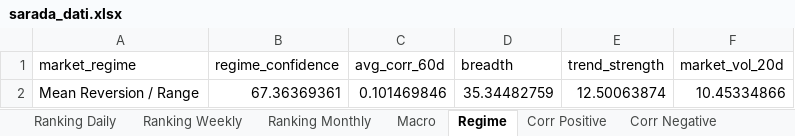
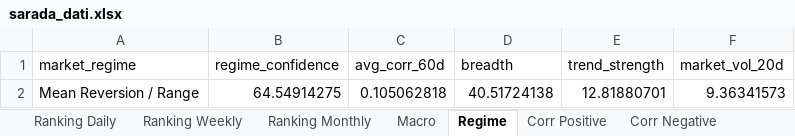
Before and after one commit to giapal96-star/jennifer-trading-dashbord, an Excel workbook: docs/sarada_dati.xlsx, sheet Regime, drawn as a sheet; values as stored, in another font and other column widths than the file's, no borders; removed rows and columns are numbered as before the commit, all else as after; the diff names each change by its address in the sheet, - before the commit and + after, or states it on an @@ line.

```diff
--- a/docs/sarada_dati.xlsx (sheet Regime)
+++ b/docs/sarada_dati.xlsx (sheet Regime)
-row 2: Mean Reversion / Range | 67.36369361 | 0.101469846 | 35.34482759 | 12.50063874 | 10.45334866
+row 2: Mean Reversion / Range | 64.54914275 | 0.105062818 | 40.51724138 | 12.81880701 | 9.36341573
```
Also changed, not shown: sheet Ranking Weekly, sheet Ranking Daily, sheet Ranking Monthly, sheet Corr Negative, sheet Corr Positive, sheet Macro, 2 other files.
